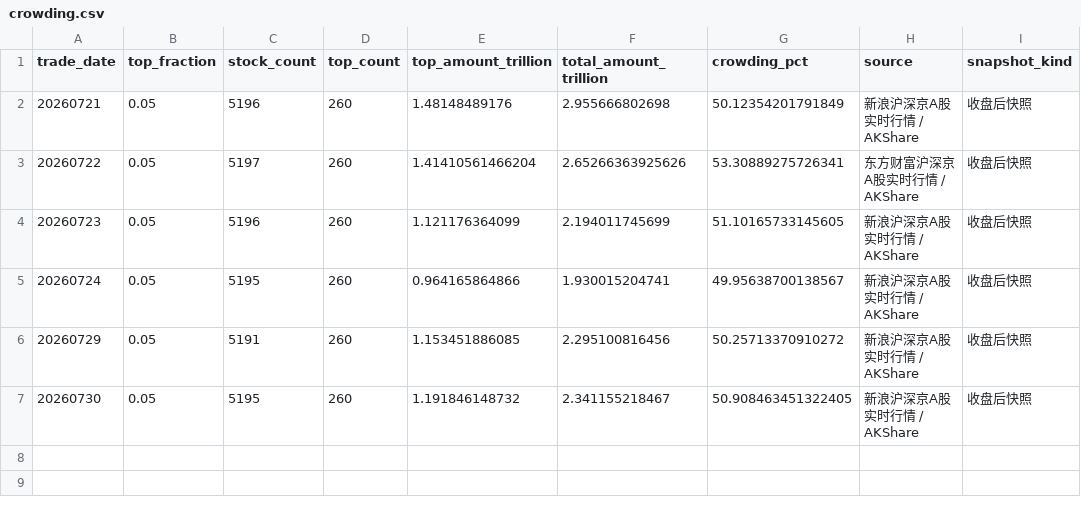
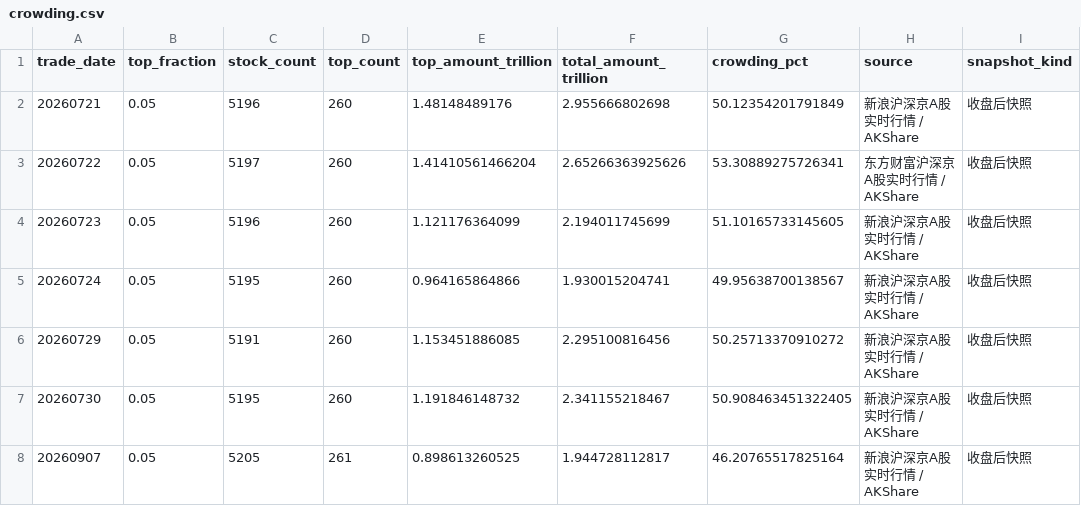
Before and after one commit to littlepeachh/macroscope-dashboard-v5, a CSV file: data/crowding.csv, drawn as a sheet; the diff names each change by its address in the sheet, - before the commit and + after, or states it on an @@ line.

```diff
--- a/data/crowding.csv
+++ b/data/crowding.csv
+row 8: 20260907 | 0.05 | 5205 | 261 | 0.898613260525 | 1.944728112817 | 46.20765517825164 | 新浪沪深京A股实时行情 / AKShare | 收盘后快照
```
Also changed, not shown: data/breadth.csv, data/deviation.csv, 5 other files.
